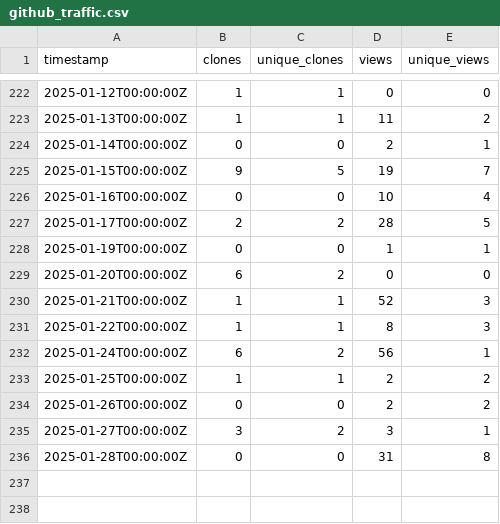
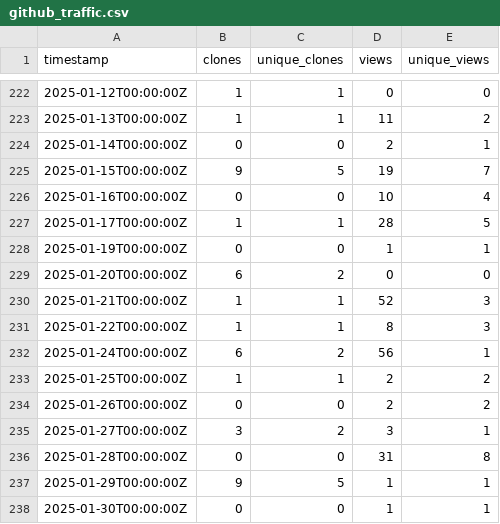
Before and after one commit to ELIXIR-Belgium/elixir-toolkit-theme, a CSV file: github_traffic.csv, drawn as a sheet; only a part is shown, gaps mark what is left out.

Commit message:
Update weekly GitHub stats

```diff
--- a/github_traffic.csv
+++ b/github_traffic.csv
@@ -226,3 +226,3 @@ timestamp,clones,unique_clones,views,unique_views
 2025-01-16T00:00:00Z,0,0,10,4
-2025-01-17T00:00:00Z,2,2,28,5
+2025-01-17T00:00:00Z,1,1,28,5
 2025-01-19T00:00:00Z,0,0,1,1
@@ -236 +236,3 @@ timestamp,clones,unique_clones,views,unique_views
 2025-01-28T00:00:00Z,0,0,31,8
+2025-01-29T00:00:00Z,9,5,1,1
+2025-01-30T00:00:00Z,0,0,1,1
```
